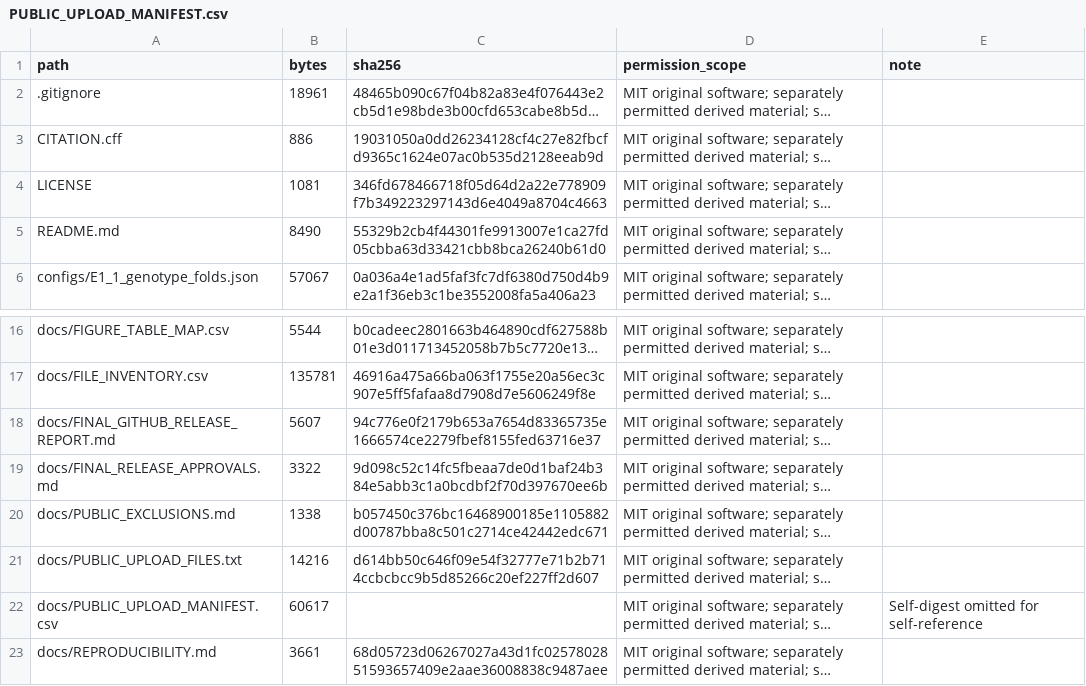
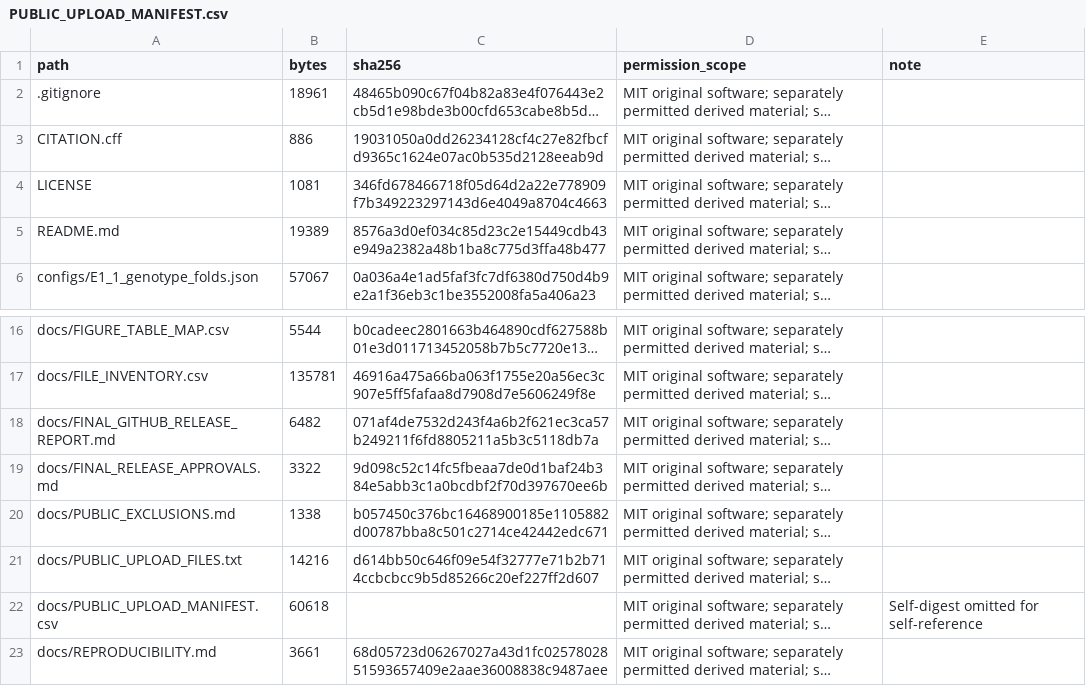
Before and after one commit to moad-cod/LeafShift-CP, a CSV file: docs/PUBLIC_UPLOAD_MANIFEST.csv, drawn as a sheet; only a part is shown, gaps mark what is left out; long unchanged cells end in …; the diff names each change by its address in the sheet, - before the commit and + after, or states it on an @@ line.

Commit message:
docs: improve reviewer-oriented README and public research provenance
Restructure the README around the research question, verified findings, genotype-disjoint protocol, original methods and reviewer evidence navigation. Embed the existing authorized Figure 1 and distinguish archive verification, historical replay and untested full training. Clarify curated public-release provenance while preserving all scientific assets, permissions, authorship and licensing; refresh documentation hashes and release size.

```diff
--- a/docs/PUBLIC_UPLOAD_MANIFEST.csv
+++ b/docs/PUBLIC_UPLOAD_MANIFEST.csv
-B5 (bytes): 8490
+B5 (bytes): 19389
-C5 (sha256): 55329b2cb4f44301fe9913007e1ca27fd05cbba63d33421cbb8bca26240b61d0
+C5 (sha256): 8576a3d0ef034c85d23c2e15449cdb43e949a2382a48b1ba8c775d3ffa48b477
-B18 (bytes): 5607
+B18 (bytes): 6482
-C18 (sha256): 94c776e0f2179b653a7654d83365735e1666574ce2279fbef8155fed63716e37
+C18 (sha256): 071af4de7532d243f4a6b2f621ec3ca57b249211f6fd8805211a5b3c5118db7a
-B22 (bytes): 60617
+B22 (bytes): 60618
```
Also changed, not shown: 2 other files.
